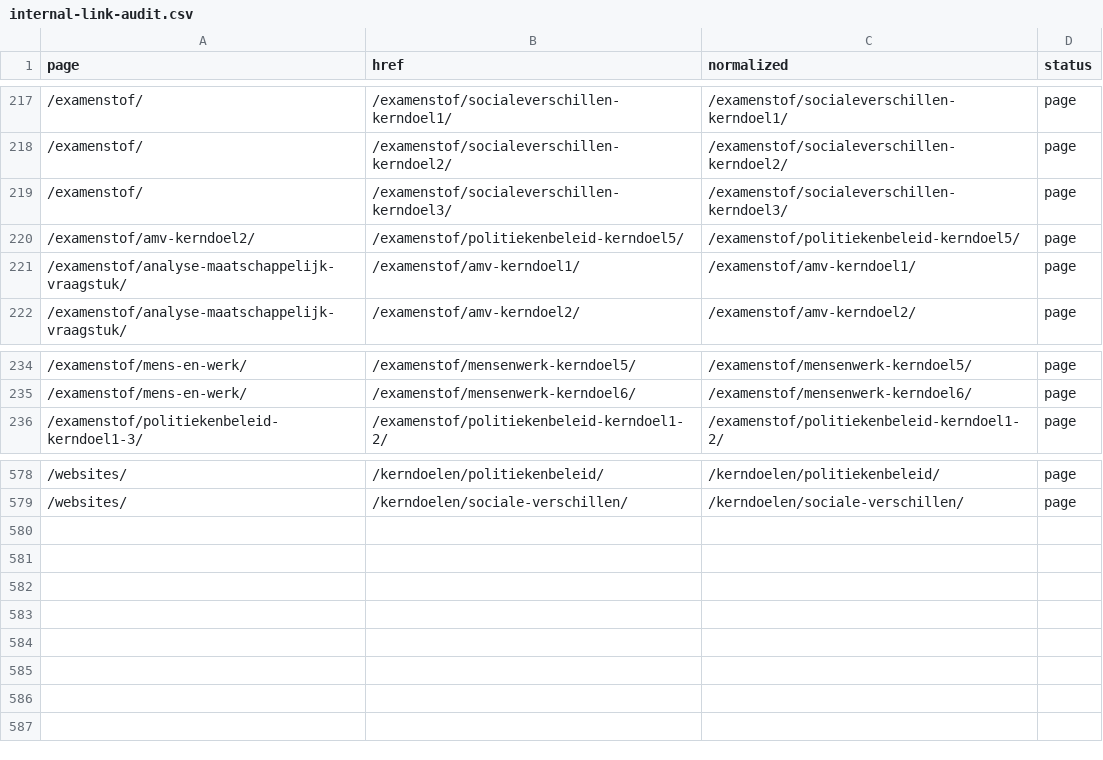
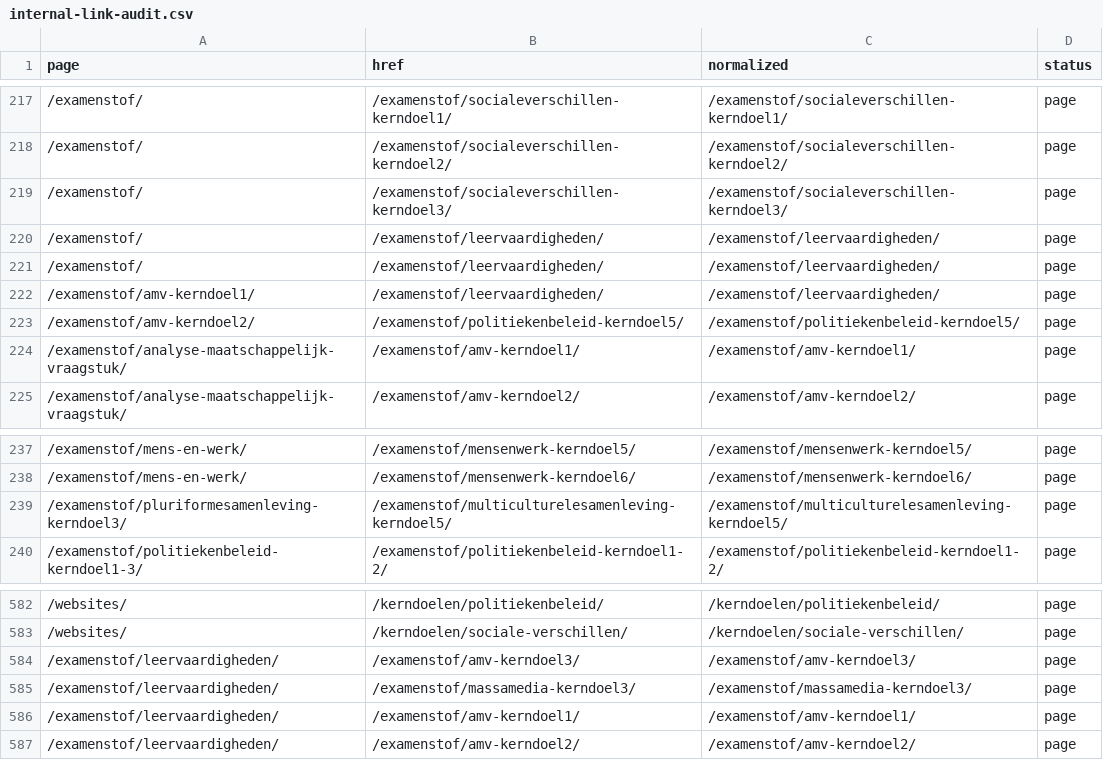
Before and after one commit to stefvdlinden/maatschappijkunde-nl, a CSV file: data/site/internal-link-audit.csv, drawn as a sheet; only a part is shown, gaps mark what is left out.

```diff
--- a/data/site/internal-link-audit.csv
+++ b/data/site/internal-link-audit.csv
@@ -219,2 +219,5 @@ page,href,normalized,status
 "/examenstof/","/examenstof/socialeverschillen-kerndoel3/","/examenstof/socialeverschillen-kerndoel3/","page"
+"/examenstof/","/examenstof/leervaardigheden/","/examenstof/leervaardigheden/","page"
+"/examenstof/","/examenstof/leervaardigheden/","/examenstof/leervaardigheden/","page"
+"/examenstof/amv-kerndoel1/","/examenstof/leervaardigheden/","/examenstof/leervaardigheden/","page"
 "/examenstof/amv-kerndoel2/","/examenstof/politiekenbeleid-kerndoel5/","/examenstof/politiekenbeleid-kerndoel5/","page"
@@ -235,2 +238,3 @@ page,href,normalized,status
 "/examenstof/mens-en-werk/","/examenstof/mensenwerk-kerndoel6/","/examenstof/mensenwerk-kerndoel6/","page"
+"/examenstof/pluriformesamenleving-kerndoel3/","/examenstof/multiculturelesamenleving-kerndoel5/","/examenstof/multiculturelesamenleving-kerndoel5/","page"
 "/examenstof/politiekenbeleid-kerndoel1-3/","/examenstof/politiekenbeleid-kerndoel1-2/","/examenstof/politiekenbeleid-kerndoel1-2/","page"
@@ -579 +583,5 @@ page,href,normalized,status
 "/websites/","/kerndoelen/sociale-verschillen/","/kerndoelen/sociale-verschillen/","page"
+"/examenstof/leervaardigheden/","/examenstof/amv-kerndoel3/","/examenstof/amv-kerndoel3/","page"
+"/examenstof/leervaardigheden/","/examenstof/massamedia-kerndoel3/","/examenstof/massamedia-kerndoel3/","page"
+"/examenstof/leervaardigheden/","/examenstof/amv-kerndoel1/","/examenstof/amv-kerndoel1/","page"
+"/examenstof/leervaardigheden/","/examenstof/amv-kerndoel2/","/examenstof/amv-kerndoel2/","page"
```
Also changed, not shown: data/site/asset-audit.csv, 5 other files.
